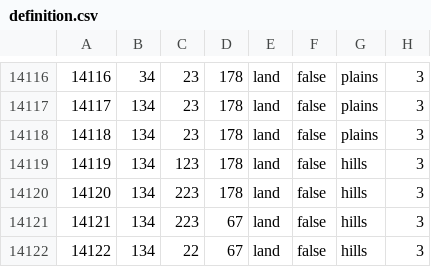
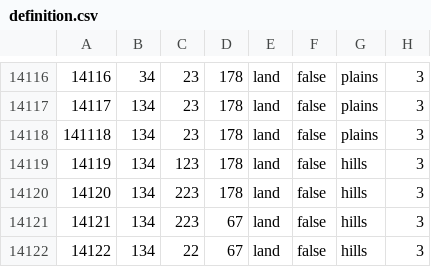
Before and after one commit to hkopt3445/Der-Bruderkrieg-Official-Github, a CSV file: map/definition.csv, drawn as a sheet; only a part is shown, gaps mark what is left out.

```diff
--- a/map/definition.csv
+++ b/map/definition.csv
@@ -14117,3 +14117,3 @@
 14117;134;23;178;land;false;plains;3
-14118;134;23;178;land;false;plains;3
+141118;134;23;178;land;false;plains;3
 14119;134;123;178;land;false;hills;3
```
Also changed, not shown: map/definition.csv.fixed.csv, 20 other files.
